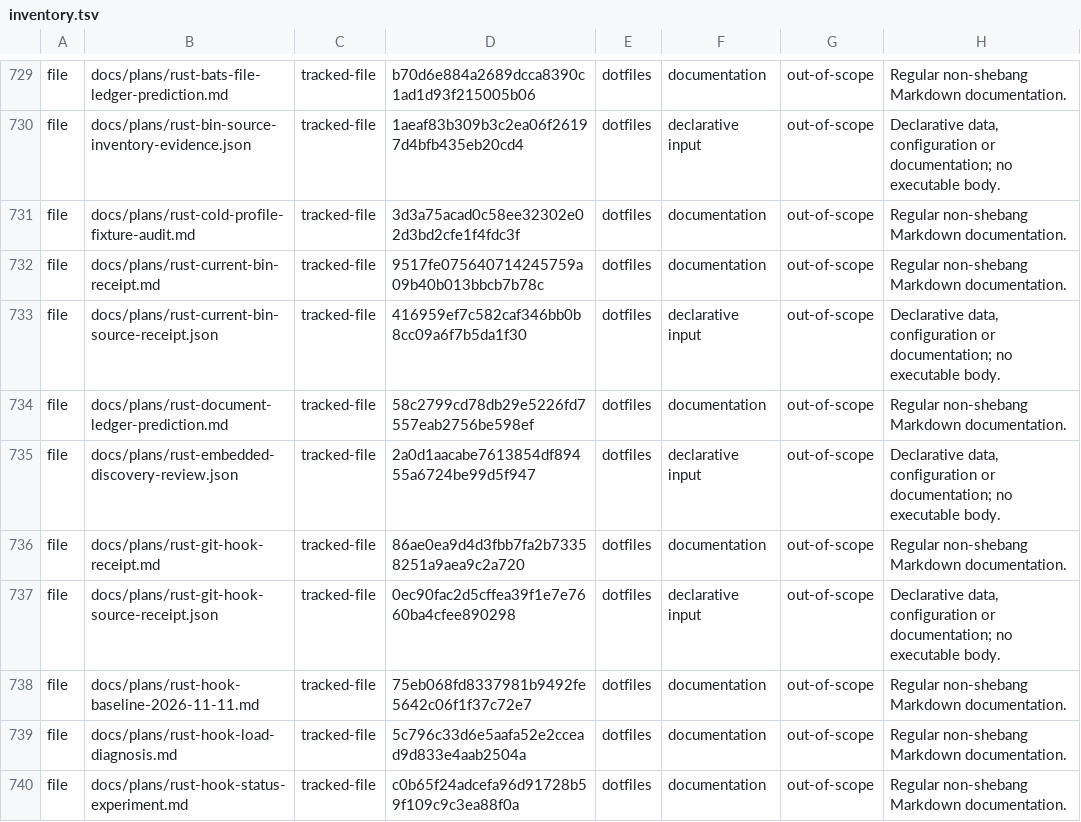
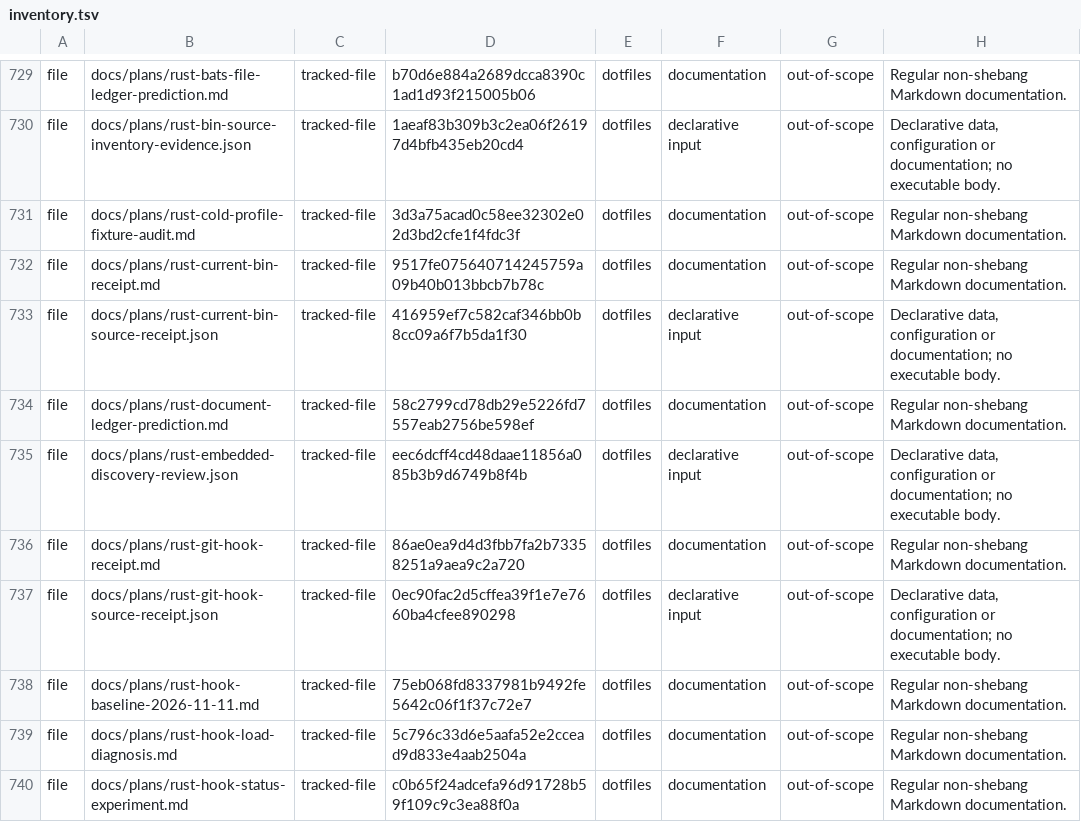
Before and after one commit to fyodoriv/dotfiles, a TSV file: rust/migration-inventory/inventory.tsv, drawn as a sheet; only a part is shown, gaps mark what is left out.

```diff
--- a/rust/migration-inventory/inventory.tsv
+++ b/rust/migration-inventory/inventory.tsv
@@ -734,3 +734,3 @@ file	docs/plans/rust-current-bin-source-receipt.json	tracked-file	416959ef7c582c
 file	docs/plans/rust-document-ledger-prediction.md	tracked-file	58c2799cd78db29e5226fd7557eab2756be598ef	dotfiles	documentation	out-of-scope	Regular non-shebang Markdown documentation.
-file	docs/plans/rust-embedded-discovery-review.json	tracked-file	2a0d1aacabe7613854df89455a6724be99d5f947	dotfiles	declarative input	out-of-scope	Declarative data, configuration or documentation; no executable body.
+file	docs/plans/rust-embedded-discovery-review.json	tracked-file	eec6dcff4cd48daae11856a085b3b9d6749b8f4b	dotfiles	declarative input	out-of-scope	Declarative data, configuration or documentation; no executable body.
 file	docs/plans/rust-git-hook-receipt.md	tracked-file	86ae0ea9d4d3fbb7fa2b73358251a9aea9c2a720	dotfiles	documentation	out-of-scope	Regular non-shebang Markdown documentation.
```
Also changed, not shown: rust/migration-inventory/observations.tsv.
